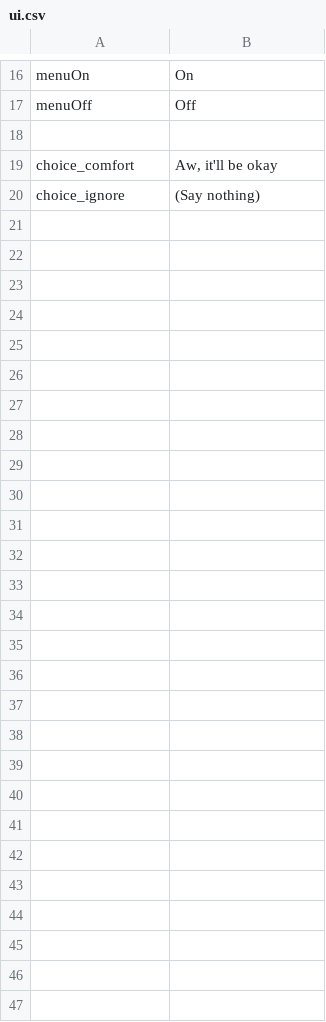
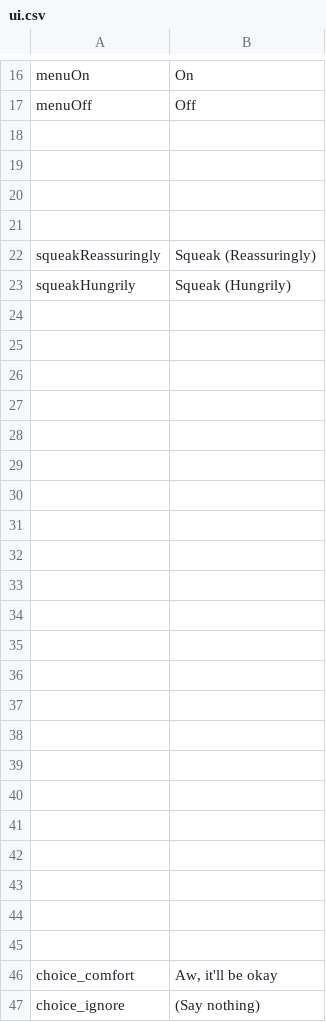
Before and after one commit to kazak29/Spooktober_2026_GameJam, a CSV file: datafiles/ui.csv, drawn as a sheet; only a part is shown, gaps mark what is left out.

```diff
--- a/datafiles/ui.csv
+++ b/datafiles/ui.csv
@@ -18,2 +18,29 @@ menuOff,Off
 ,
+,
+,
+,
+squeakReassuringly,Squeak (Reassuringly)
+squeakHungrily,Squeak (Hungrily)
+,
+,
+,
+,
+,
+,
+,
+,
+,
+,
+,
+,
+,
+,
+,
+,
+,
+,
+,
+,
+,
+,
 choice_comfort,"Aw, it'll be okay"
```
Also changed, not shown: datafiles/lines.csv.
